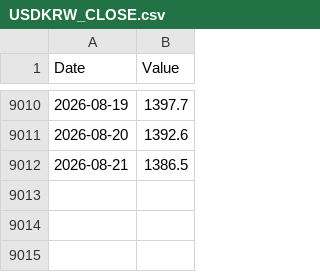
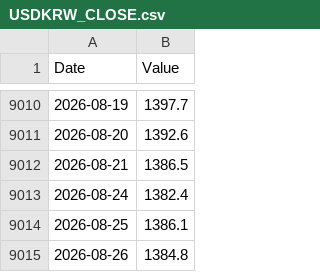
Before and after one commit to ingbeen/verify-lab, a CSV file: storage/series/USDKRW_CLOSE.csv, drawn as a sheet; only a part is shown, gaps mark what is left out; the diff names each change by its address in the sheet, - before the commit and + after, or states it on an @@ line.

```diff
--- a/storage/series/USDKRW_CLOSE.csv
+++ b/storage/series/USDKRW_CLOSE.csv
+row 9013: 2026-08-24 | 1382.4
+row 9014: 2026-08-25 | 1386.1
+row 9015: 2026-08-26 | 1384.8
```
Also changed, not shown: 9 other files.
